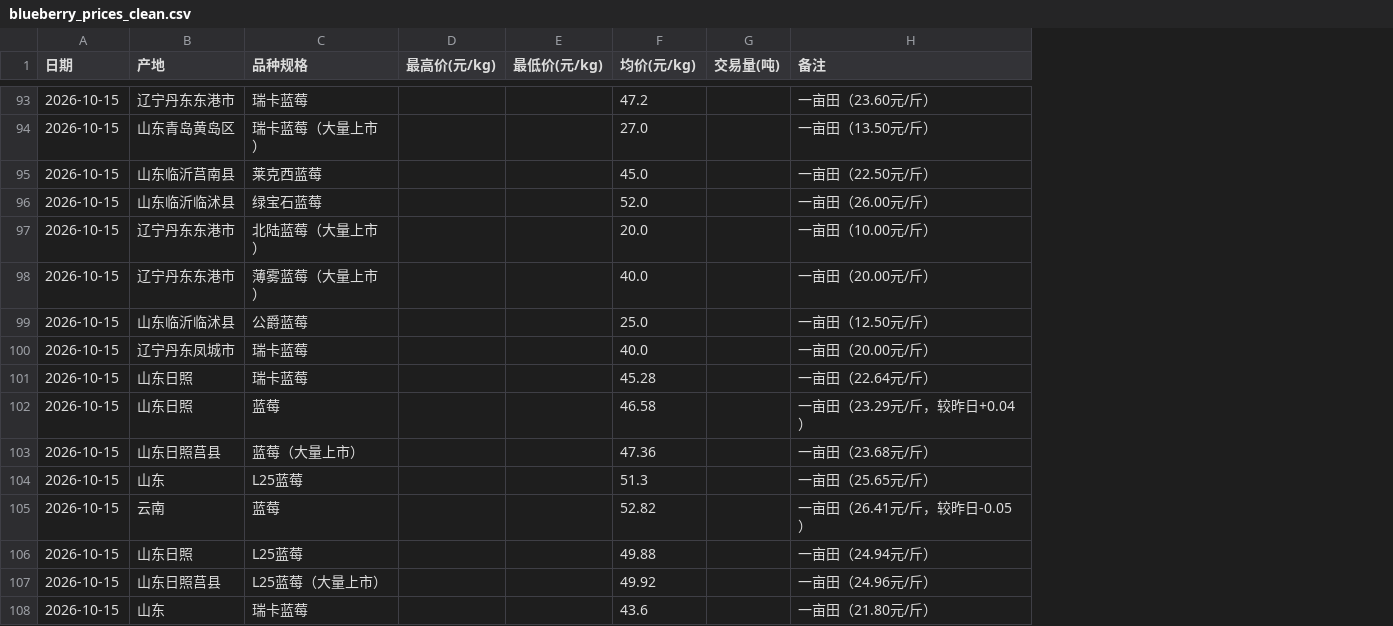
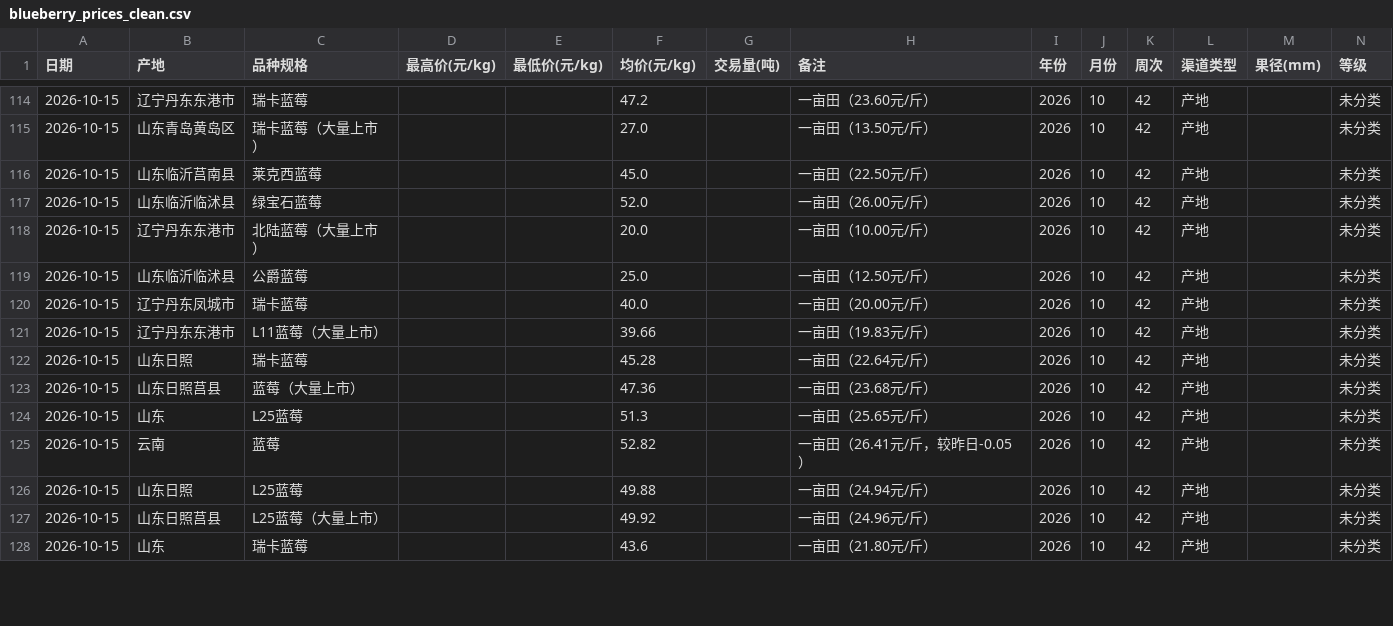
Before and after one commit to liligaogao/blueberry-market-dashboard, a CSV file: data/processed/blueberry_prices_clean.csv, drawn as a sheet; only a part is shown, gaps mark what is left out; the diff covers the shown part only; the diff names each change by its address in the sheet, - before the commit and + after, or states it on an @@ line.

```diff
--- a/data/processed/blueberry_prices_clean.csv
+++ b/data/processed/blueberry_prices_clean.csv
+column I (年份), rows 114-120: all 2026; rows 122-128: all 2026
+column J (月份), rows 114-120: all 10; rows 122-128: all 10
+column K (周次), rows 114-120: all 42; rows 122-128: all 42
+column L (渠道类型), rows 114-120: all 产地; rows 122-128: all 产地
+column M (果径(mm)), empty
+column N (等级), rows 114-120: all 未分类; rows 122-128: all 未分类
@@ row 98 moved to row 112: 2026-10-15 @@
@@ row 111 moved to row 121: 2026-10-15 @@
@@ row 102 moved to row 130: 2026-10-15 @@
```
Also changed, not shown: 2 added rows, 2 removed rows and 25 moved rows elsewhere in this file, 1 other file.
